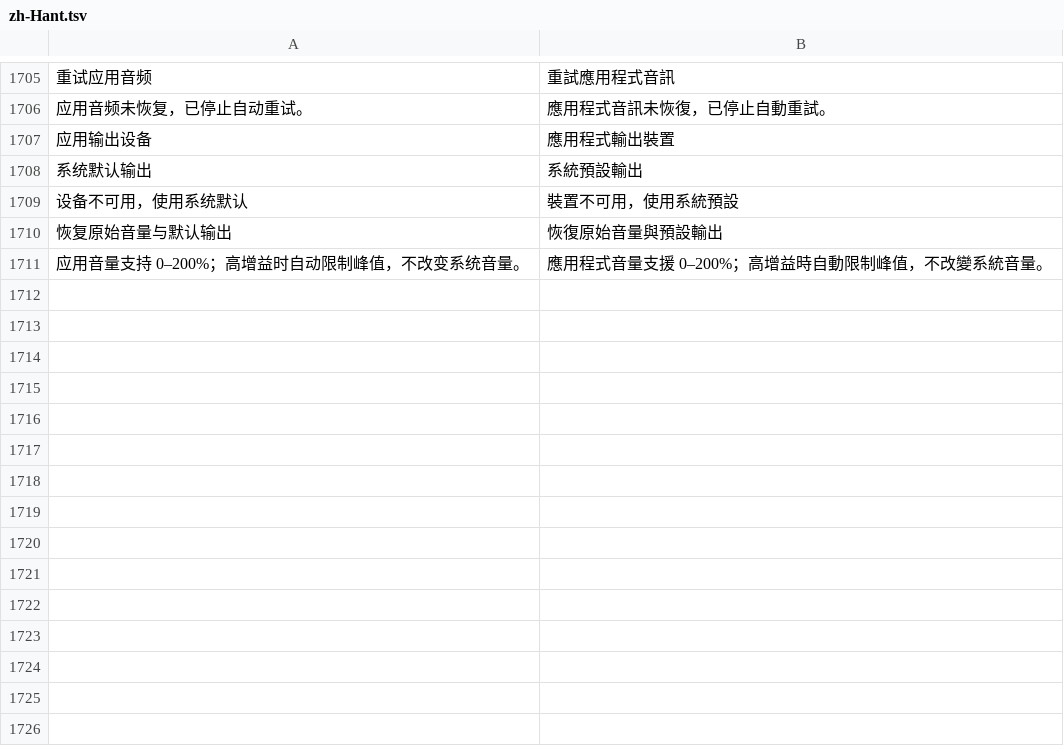
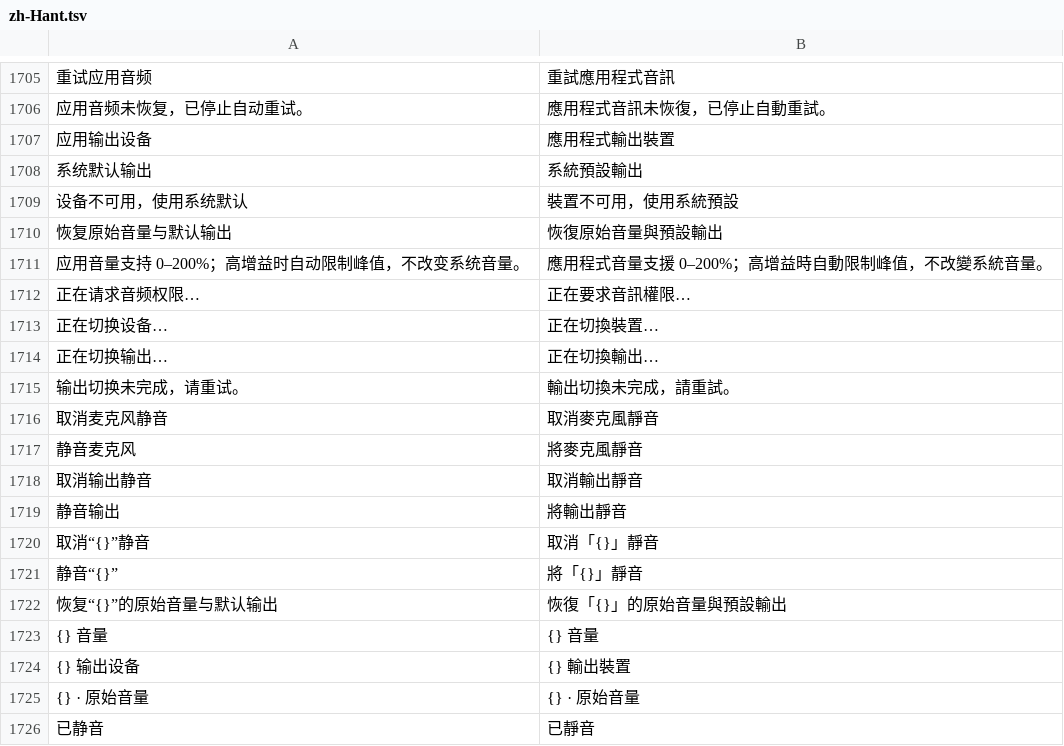
Before and after one commit to ysicing/XStats, a TSV file: Packages/XStatsKit/Sources/Localization/Resources/zh-Hant.tsv, drawn as a sheet; only a part is shown, gaps mark what is left out; the diff names each change by its address in the sheet, - before the commit and + after, or states it on an @@ line.

```diff
--- a/Packages/XStatsKit/Sources/Localization/Resources/zh-Hant.tsv
+++ b/Packages/XStatsKit/Sources/Localization/Resources/zh-Hant.tsv
+row 1712: 正在请求音频权限… | 正在要求音訊權限…
+row 1713: 正在切换设备… | 正在切換裝置…
+row 1714: 正在切换输出… | 正在切換輸出…
+row 1715: 输出切换未完成，请重试。 | 輸出切換未完成，請重試。
+row 1716: 取消麦克风静音 | 取消麥克風靜音
+row 1717: 静音麦克风 | 將麥克風靜音
+row 1718: 取消输出静音 | 取消輸出靜音
+row 1719: 静音输出 | 將輸出靜音
+row 1720: 取消“{}”静音 | 取消「{}」靜音
+row 1721: 静音“{}” | 將「{}」靜音
+row 1722: 恢复“{}”的原始音量与默认输出 | 恢復「{}」的原始音量與預設輸出
+row 1723: {} 音量 | {} 音量
+row 1724: {} 输出设备 | {} 輸出裝置
+row 1725: {} · 原始音量 | {} · 原始音量
+row 1726: 已静音 | 已靜音
```
Also changed, not shown: 16 other files.
